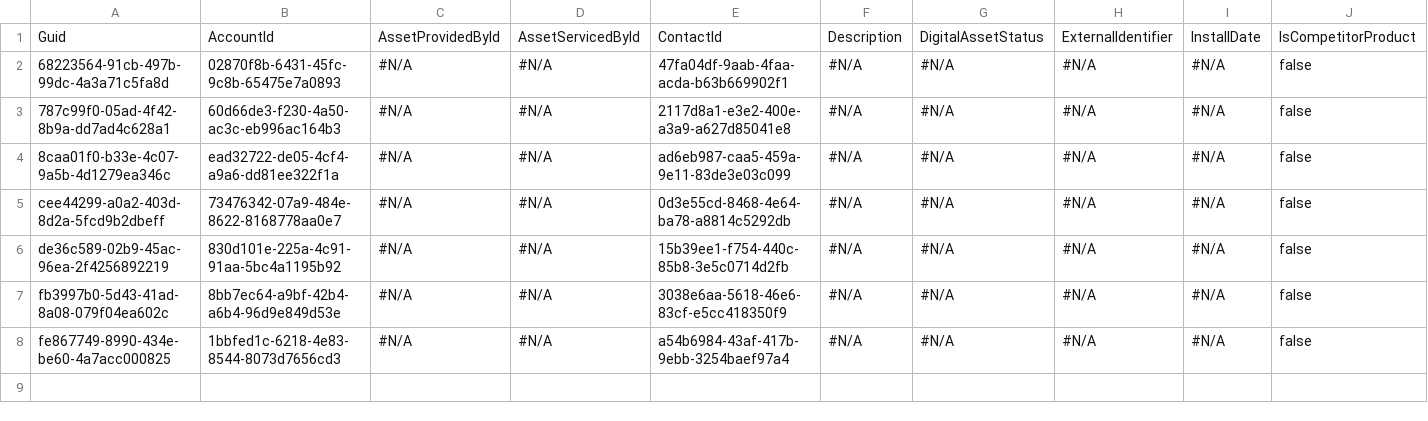
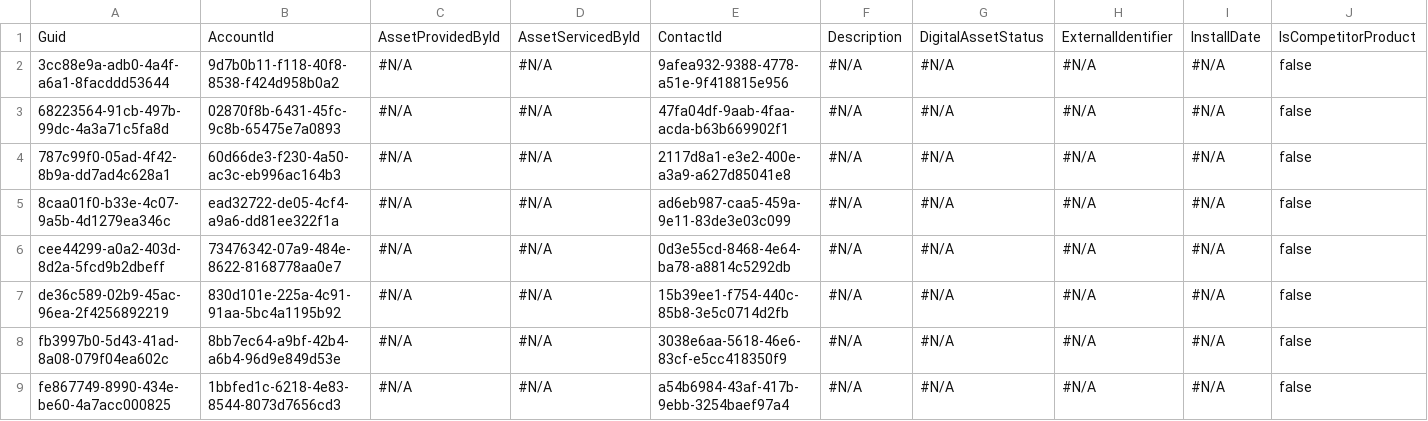
Before and after one commit to Prodlymoover/CPQ-Test--33, a CSV file: Asset.csv, drawn as a sheet; only a part is shown; rows hold the shown columns only; the diff names each change by its address in the sheet, - before the commit and + after, or states it on an @@ line.

```diff
--- a/Asset.csv
+++ b/Asset.csv
+row 2: 3cc88e9a-adb0-4a4f-a6a1-8facddd53644 | 9d7b0b11-f118-40f8-8538-f424d958b0a2 | #N/A | #N/A | 9afea932-9388-4778-a51e-9f418815e956 | #N/A | #N/A | #N/A | #N/A | false
```
Also changed, not shown: Account.csv, Case.csv, 3 other files.
